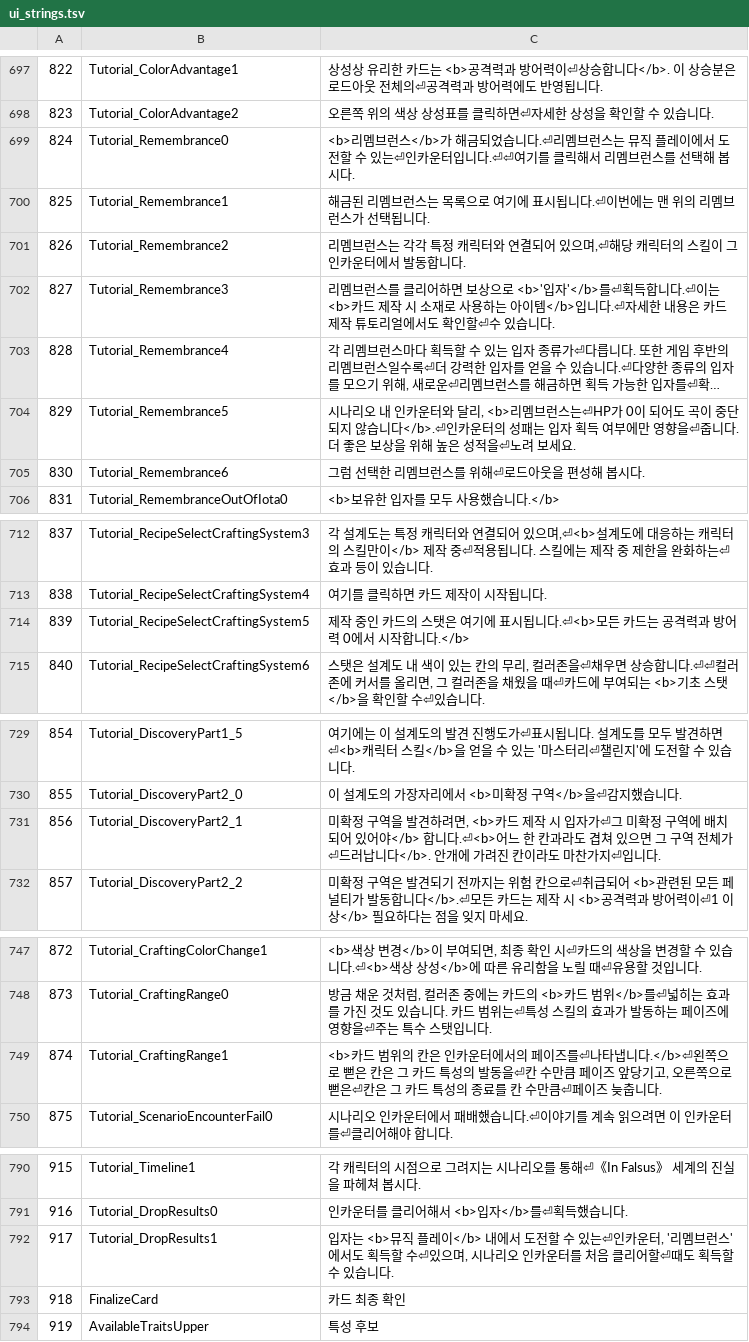
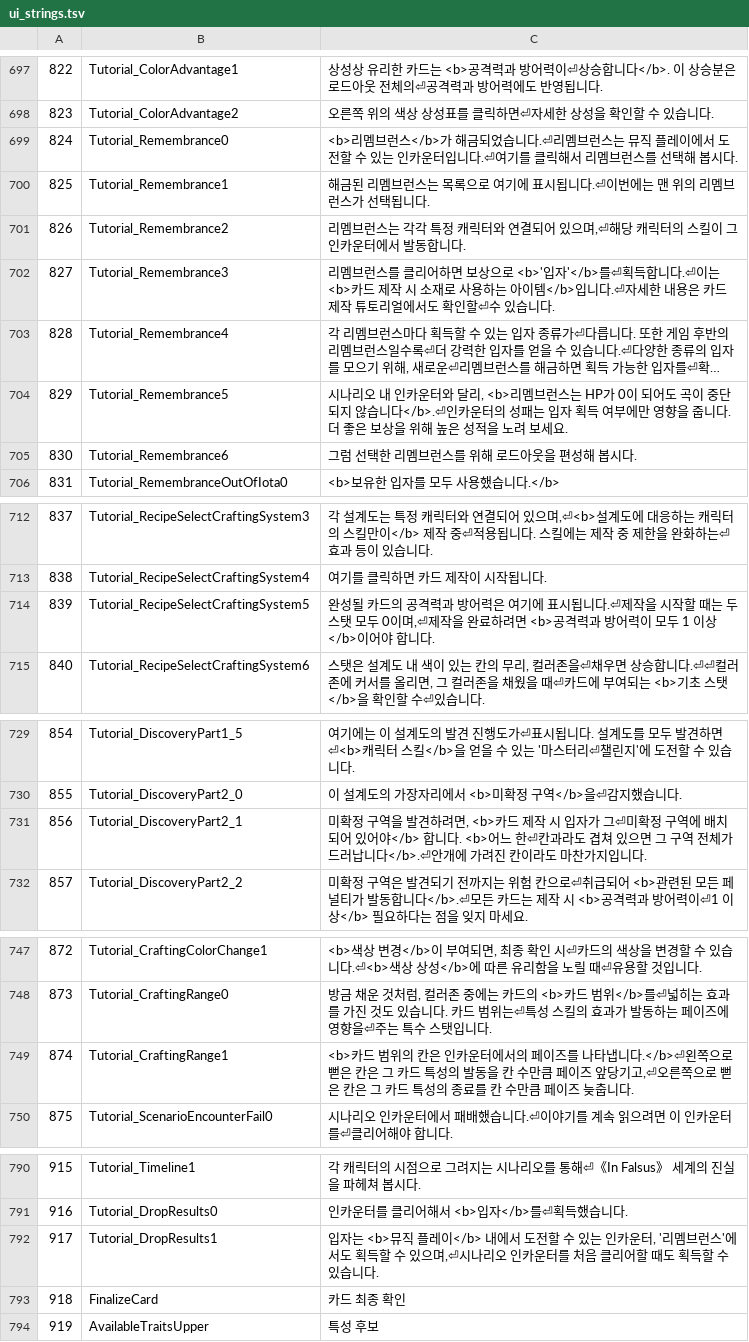
Before and after one commit to meldavy/infalsus-kr-patch, a TSV file: translation/ui_strings.tsv, drawn as a sheet; only a part is shown, gaps mark what is left out; long unchanged cells end in …; the diff covers the shown part only; the diff names each change by its address in the sheet, - before the commit and + after, or states it on an @@ line.

```diff
--- a/translation/ui_strings.tsv
+++ b/translation/ui_strings.tsv
-C699: …수 있는⏎인카운터입니다.⏎⏎여기를…
+C699: …수 있는 인카운터입니다.⏎여기를…
-C704: …브런스는⏎HP가 0이 되어도 곡이 중단되지 않습니다</b>.⏎인카운터의 성패는 입자 획득 여부에만 영향을⏎줍니다. 더 좋은 보상을 위해 높은 성적을⏎노려 보…
+C704: …브런스는 HP가 0이 되어도 곡이 중단되지 않습니다</b>.⏎인카운터의 성패는 입자 획득 여부에만 영향을 줍니다. 더 좋은 보상을 위해 높은 성적을 노려 보…
-C705: 그럼 선택한 리멤브런스를 위해⏎로드아웃을 편성해 봅시다.
+C705: 그럼 선택한 리멤브런스를 위해 로드아웃을 편성해 봅시다.
-C714: 제작 중인 카드의 스탯은 여기에 표시됩니다.⏎<b>모든 카드는 공격력과 방어력 0에서 시작합니다.</b>
+C714: 완성될 카드의 공격력과 방어력은 여기에 표시됩니다.⏎제작을 시작할 때는 두 스탯 모두 0이며,⏎제작을 완료하려면 <b>공격력과 방어력이 모두 1 이상</b>이어야 합니다.
-C731: …입자가⏎그 미확정 구역에 배치되어 있어야</b> 합니다.⏎<b>어느 한 칸과라도 겹쳐 있으면 그 구역 전체가⏎드러납니다</b>. 안개에 가려진 칸이라도 마찬가지⏎입니다.
+C731: …입자가 그⏎미확정 구역에 배치되어 있어야</b> 합니다. <b>어느 한⏎칸과라도 겹쳐 있으면 그 구역 전체가 드러납니다</b>.⏎안개에 가려진 칸이라도 마찬가지입니다.
-C749: …페이즈를⏎나타냅니다.</b>⏎왼쪽으로 뻗은 칸은 그 카드 특성의 발동을⏎칸 수만큼 페이즈 앞당기고, 오른쪽으로 뻗은⏎칸은 그 카드 특성의 종료를 칸 수만큼⏎페이즈…
+C749: …페이즈를 나타냅니다.</b>⏎왼쪽으로 뻗은 칸은 그 카드 특성의 발동을 칸 수만큼 페이즈 앞당기고,⏎오른쪽으로 뻗은 칸은 그 카드 특성의 종료를 칸 수만큼 페이즈…
-C792: …수 있는⏎인카운터, '리멤브런스'에서도 획득할 수⏎있으며, 시나리오 인카운터를 처음 클리어할⏎때도 획…
+C792: …수 있는 인카운터, '리멤브런스'에서도 획득할 수 있으며,⏎시나리오 인카운터를 처음 클리어할 때도 획…
```
Also changed, not shown: 4 edited cells elsewhere in this file.
